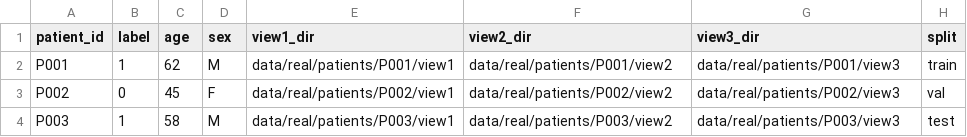
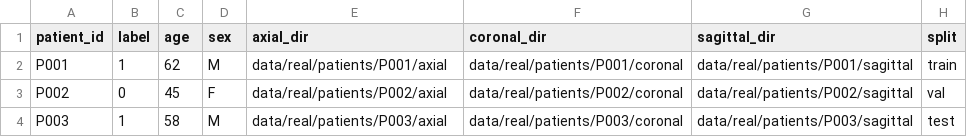
Before and after one commit to justgooo/ankle-recognition, a CSV file: data/template_metadata.csv, drawn as a sheet.

```diff
--- a/data/template_metadata.csv
+++ b/data/template_metadata.csv
@@ -1,4 +1,4 @@
-patient_id,label,age,sex,view1_dir,view2_dir,view3_dir,split
-P001,1,62,M,data/real/patients/P001/view1,data/real/patients/P001/view2,data/real/patients/P001/view3,train
-P002,0,45,F,data/real/patients/P002/view1,data/real/patients/P002/view2,data/real/patients/P002/view3,val
-P003,1,58,M,data/real/patients/P003/view1,data/real/patients/P003/view2,data/real/patients/P003/view3,test
+patient_id,label,age,sex,axial_dir,coronal_dir,sagittal_dir,split
+P001,1,62,M,data/real/patients/P001/axial,data/real/patients/P001/coronal,data/real/patients/P001/sagittal,train
+P002,0,45,F,data/real/patients/P002/axial,data/real/patients/P002/coronal,data/real/patients/P002/sagittal,val
+P003,1,58,M,data/real/patients/P003/axial,data/real/patients/P003/coronal,data/real/patients/P003/sagittal,test
```
Also changed, not shown: 16 other files.
